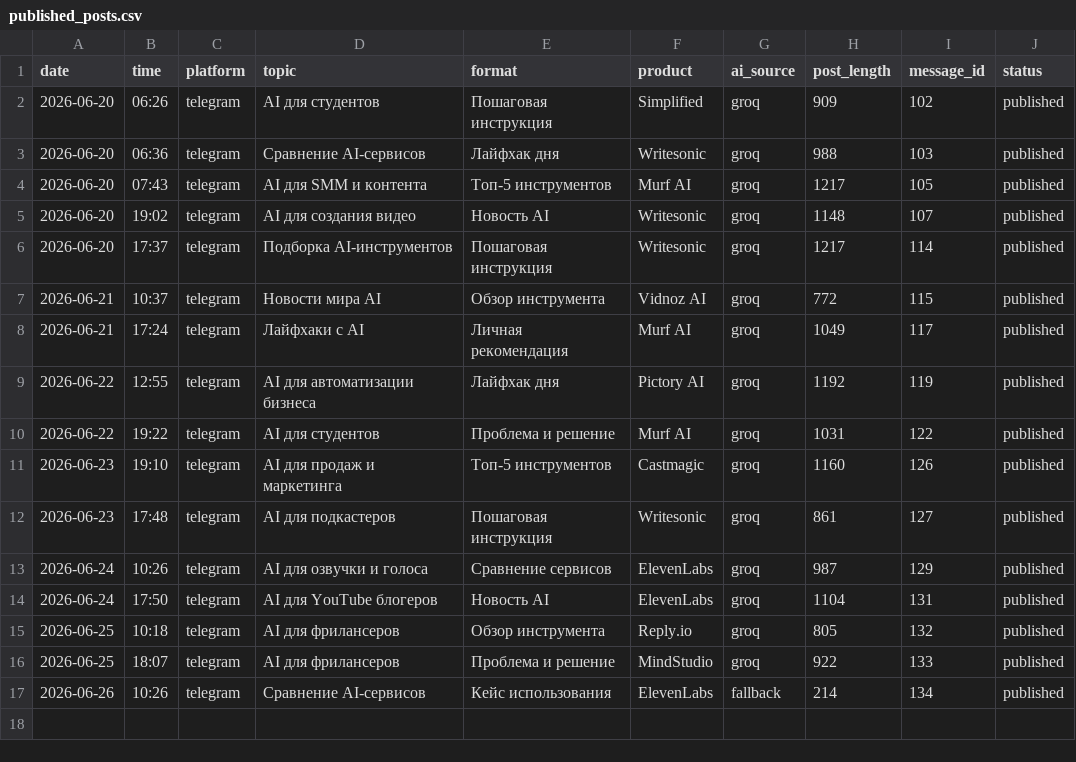
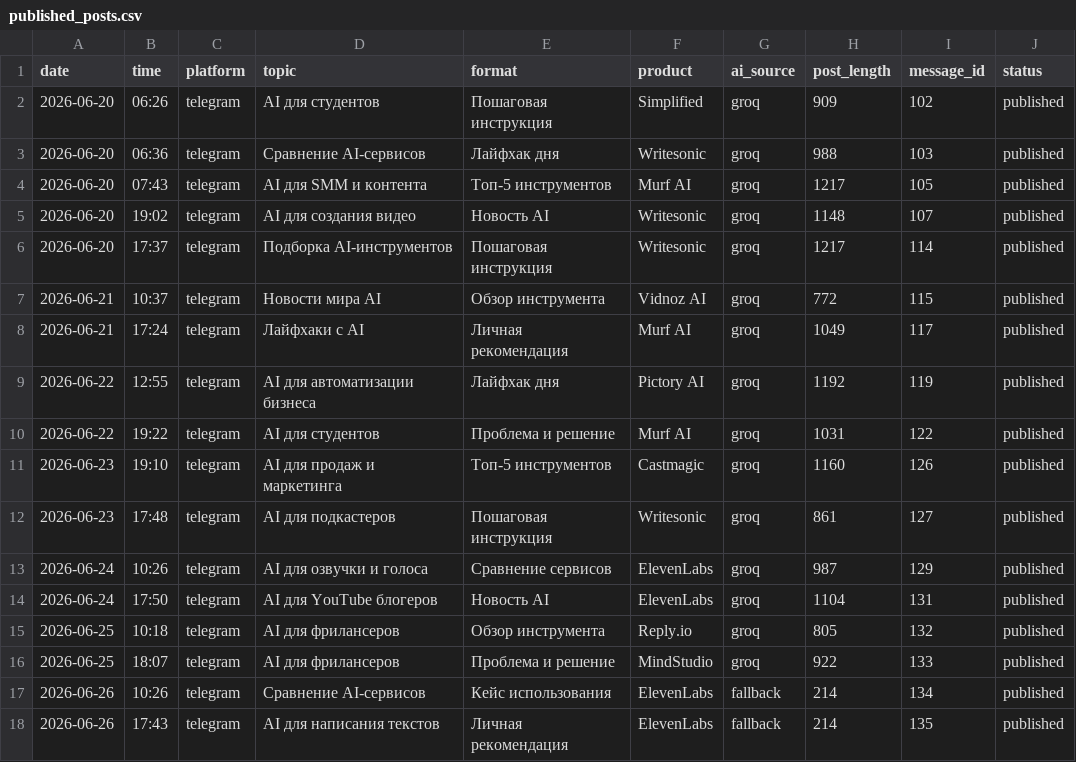
Before and after one commit to Kursha88/ai-affiliate-agents, a CSV file: data/published_posts.csv, drawn as a sheet.

```diff
--- a/data/published_posts.csv
+++ b/data/published_posts.csv
@@ -17 +17,2 @@ date,time,platform,topic,format,product,ai_source,post_length,message_id,status
 2026-06-26,10:26,telegram,Сравнение AI-сервисов,Кейс использования,ElevenLabs,fallback,214,134,published
+2026-06-26,17:43,telegram,AI для написания текстов,Личная рекомендация,ElevenLabs,fallback,214,135,published
```
Also changed, not shown: 1 other file.
